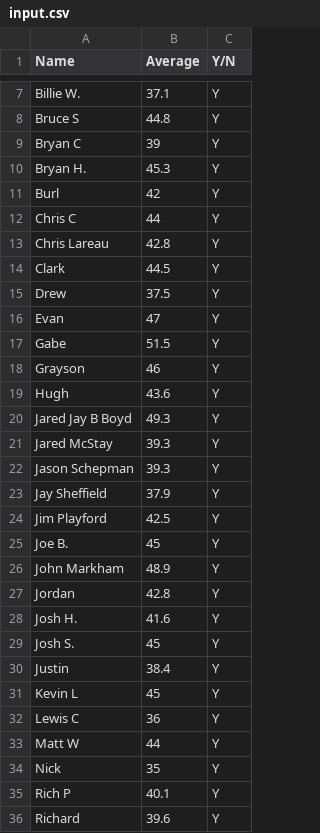
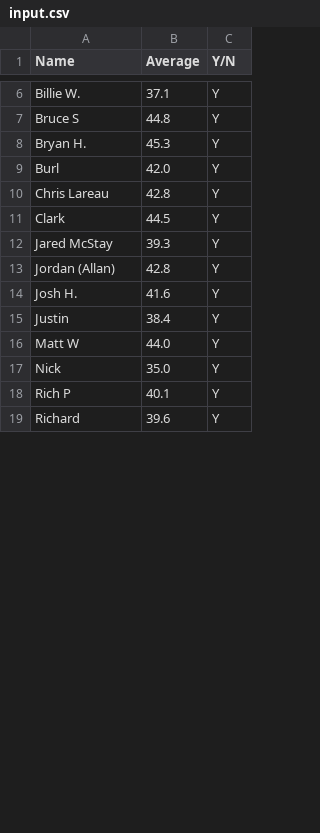
Before and after one commit to riggsmarkham/GolfTeams, a CSV file: input.csv, drawn as a sheet; only a part is shown, gaps mark what is left out; the diff covers the shown part only.

Commit message:
Update input.csv

```diff
--- a/input.csv
+++ b/input.csv
@@ -8,28 +7,12 @@ Billie W.,37.1,Y
 Bruce S,44.8,Y
-Bryan C,39,Y
 Bryan H.,45.3,Y
-Burl,42,Y
-Chris C,44,Y
+Burl,42.0,Y
 Chris Lareau,42.8,Y
 Clark,44.5,Y
-Drew,37.5,Y
-Evan,47,Y
-Gabe,51.5,Y
-Grayson,46,Y
-Hugh,43.6,Y
-Jared Jay B Boyd,49.3,Y
 Jared McStay,39.3,Y
-Jason Schepman,39.3,Y
-Jay Sheffield,37.9,Y
-Jim Playford,42.5,Y
-Joe B.,45,Y
-John Markham,48.9,Y
-Jordan,42.8,Y
+Jordan (Allan),42.8,Y
 Josh H.,41.6,Y
-Josh S.,45,Y
 Justin,38.4,Y
-Kevin L,45,Y
-Lewis C,36,Y
-Matt W,44,Y
-Nick,35,Y
+Matt W,44.0,Y
+Nick,35.0,Y
 Rich P,40.1,Y
```
Also changed, not shown: 1 added row, 3 removed rows and 1 edited cell elsewhere in this file.
